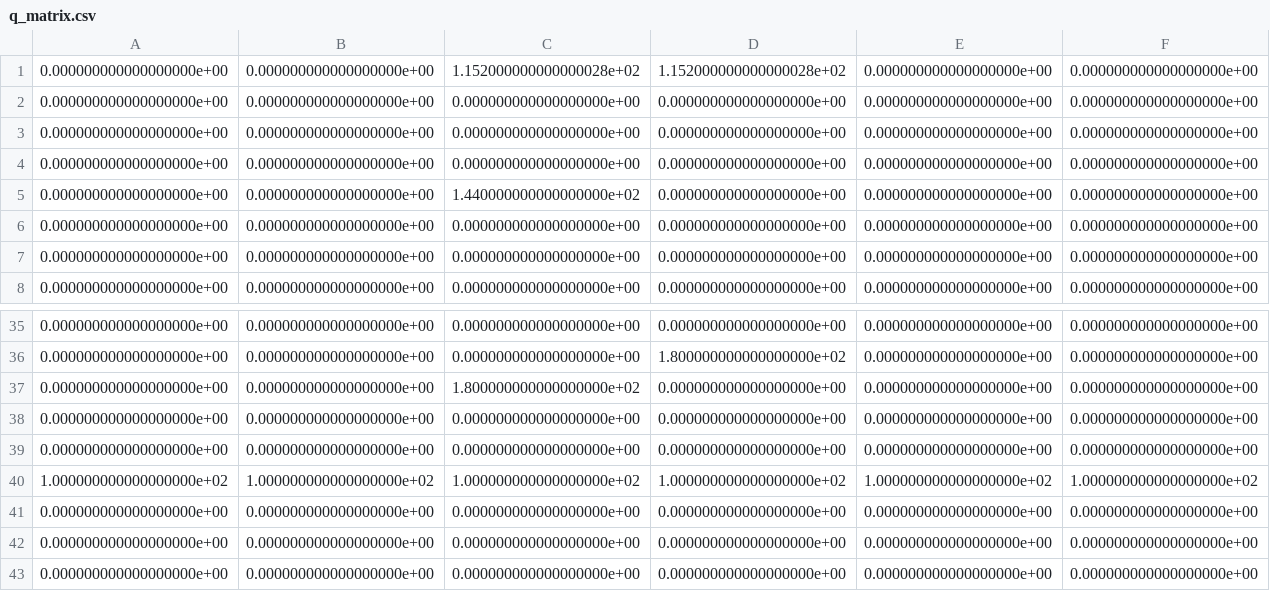
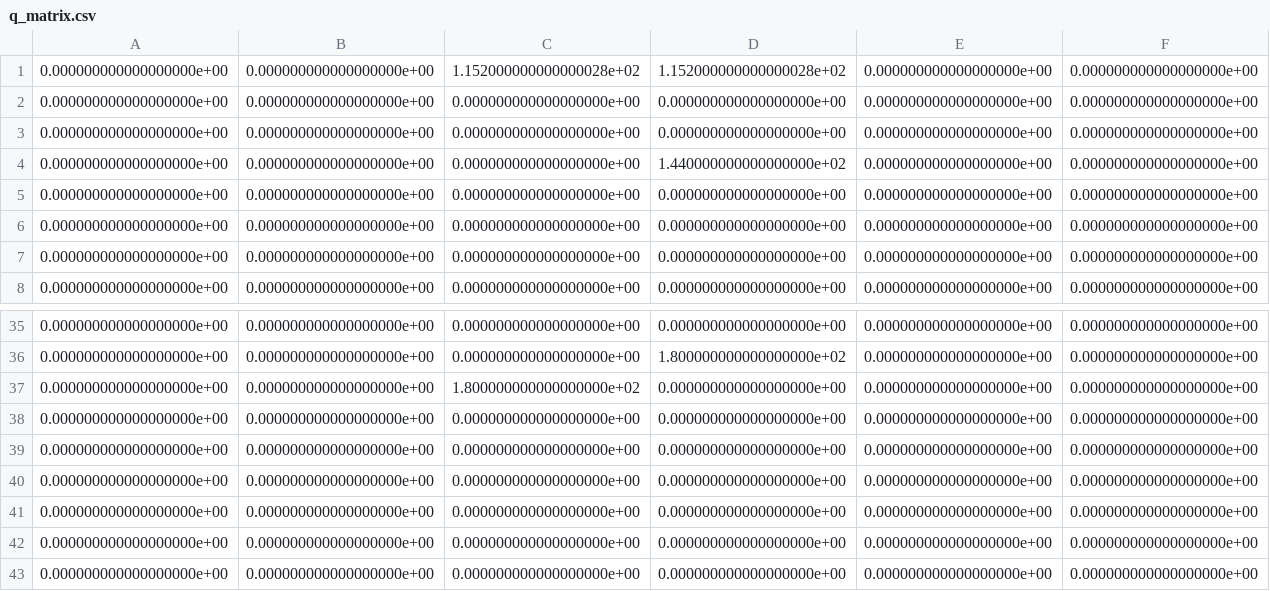
Before and after one commit to nickauen/q_learning_project, a CSV file: q_matrix.csv, drawn as a sheet; only a part is shown, gaps mark what is left out; removed rows and columns are numbered as before the commit, all else as after; rows hold the shown columns only; the diff names each change by its address in the sheet, - before the commit and + after, or states it on an @@ line.

Commit message:
Added q-matrix training files

```diff
--- a/q_matrix.csv
+++ b/q_matrix.csv
+row 4: 0.000000000000000000e+00 | 0.000000000000000000e+00 | 0.000000000000000000e+00 | 1.440000000000000000e+02 | 0.000000000000000000e+00 | 0.000000000000000000e+00
-row 5: 0.000000000000000000e+00 | 0.000000000000000000e+00 | 1.440000000000000000e+02 | 0.000000000000000000e+00 | 0.000000000000000000e+00 | 0.000000000000000000e+00
-row 40: 1.000000000000000000e+02 | 1.000000000000000000e+02 | 1.000000000000000000e+02 | 1.000000000000000000e+02 | 1.000000000000000000e+02 | 1.000000000000000000e+02
+row 40: 0.000000000000000000e+00 | 0.000000000000000000e+00 | 0.000000000000000000e+00 | 0.000000000000000000e+00 | 0.000000000000000000e+00 | 0.000000000000000000e+00
```
Also changed, not shown: 1 other file.
